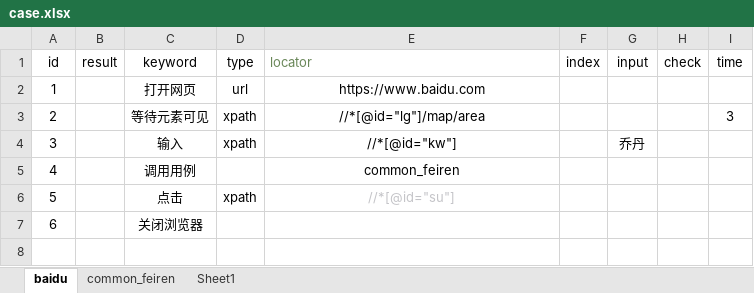
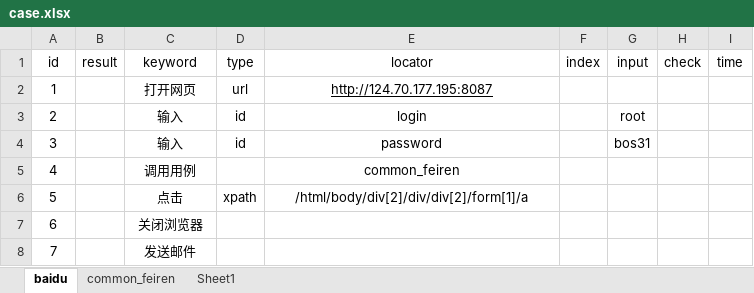
Before and after one commit to WzyPxx/UiTest, an Excel workbook: data/case.xlsx, sheet baidu, drawn as a sheet; values as stored, in another font and other column widths than the file's, no borders; removed rows and columns are numbered as before the commit, all else as after; the diff names each change by its address in the sheet, - before the commit and + after, or states it on an @@ line.

```diff
--- a/data/case.xlsx (sheet baidu)
+++ b/data/case.xlsx (sheet baidu)
@@ E1 text colour: #6A8759 → black, alignment: left → center @@
-E2 (locator): https://www.baidu.com
+E2 (locator): http://124.70.177.195:8087
-E2 underline: off
+E2 underline: on
-row 3: 2 |  | 等待元素可见 | xpath | //*[@id="lg"]/map/area |  |  |  | 3
-row 4: 3 |  | 输入 | xpath | //*[@id="kw"] |  | 乔丹
+row 3: 2 |  | 输入 | id | login |  | root
+row 4: 3 |  | 输入 | id | password |  | bos31
-E6 (locator): //*[@id="su"]
+E6 (locator): /html/body/div[2]/div/div[2]/form[1]/a
-E6 text colour: #C4C4C8
+E6 text colour: black
+row 8: 7 |  | 发送邮件
```
Also changed, not shown: sheet common_feiren, 7 other files.
